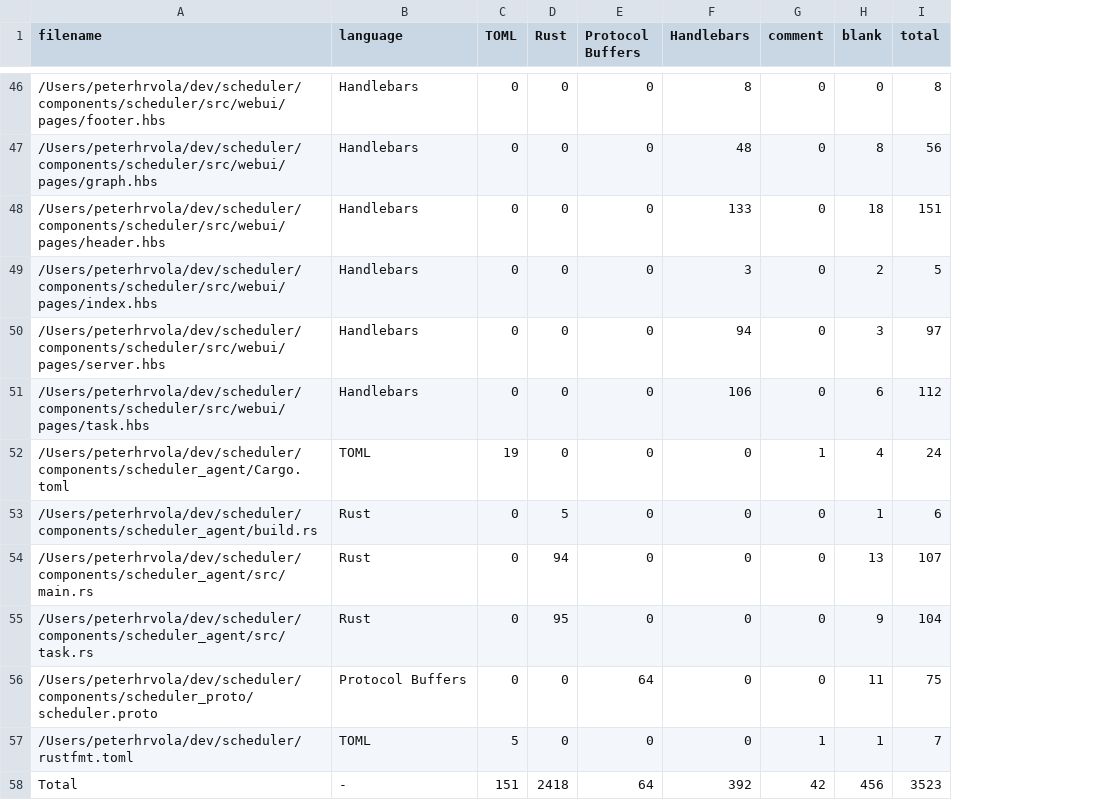
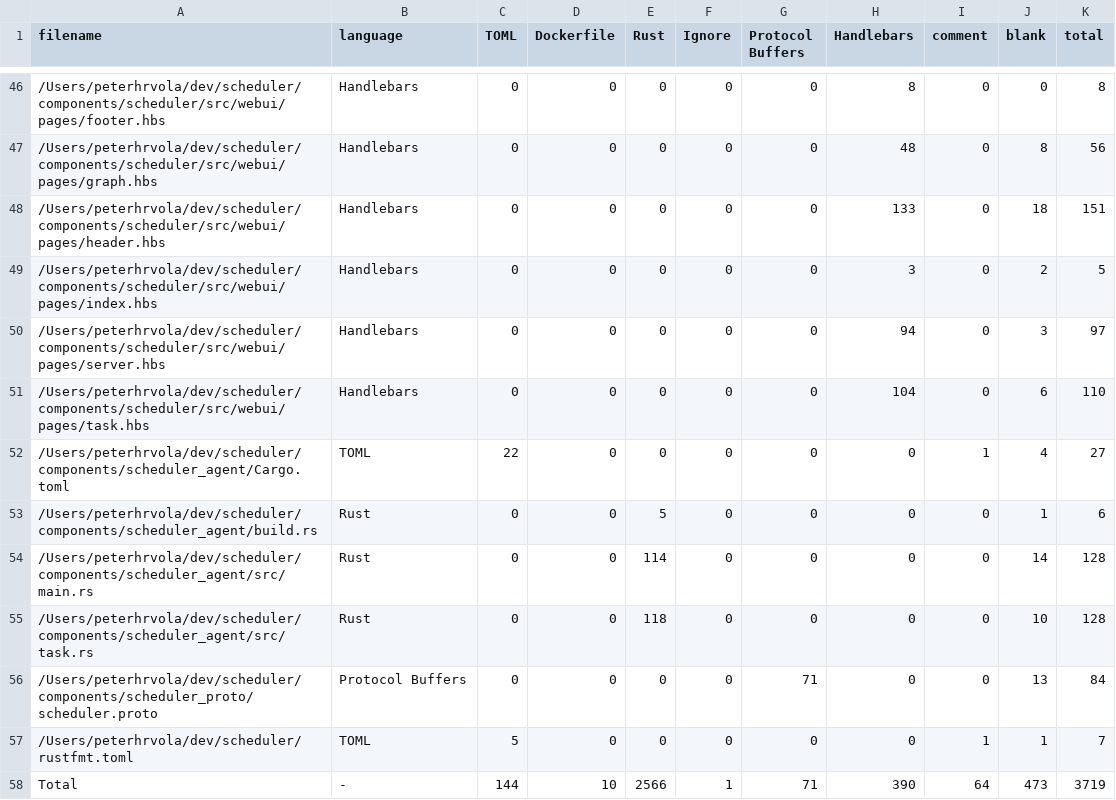
Before and after one commit to hrvolapeter/profile, a CSV file: .VSCodeCounter/results.csv, drawn as a sheet; only a part is shown, gaps mark what is left out; addresses are those after the commit; the diff covers the shown part only; the diff names each change by its address in the sheet, - before the commit and + after, or states it on an @@ line.

```diff
--- a/.VSCodeCounter/results.csv
+++ b/.VSCodeCounter/results.csv
+column D (Dockerfile), rows 46-58: 0 | 0 | 0 | 0 | 0 | 0 | 0 | 0 | 0 | 0 | 0 | 0 | 10
+column F (Ignore), rows 46-58: 0 | 0 | 0 | 0 | 0 | 0 | 0 | 0 | 0 | 0 | 0 | 0 | 1
-H51 (Handlebars): 106
+H51 (Handlebars): 104
-K51 (total): 112
+K51 (total): 110
-C52 (TOML): 19
+C52 (TOML): 22
-K52 (total): 24
+K52 (total): 27
-E54 (Rust): 94
+E54 (Rust): 114
-J54 (blank): 13
+J54 (blank): 14
-K54 (total): 107
+K54 (total): 128
-E55 (Rust): 95
+E55 (Rust): 118
-J55 (blank): 9
+J55 (blank): 10
-K55 (total): 104
+K55 (total): 128
-G56 (Protocol Buffers): 64
+G56 (Protocol Buffers): 71
-J56 (blank): 11
+J56 (blank): 13
-K56 (total): 75
+K56 (total): 84
-C58 (TOML): 151
+C58 (TOML): 144
-E58 (Rust): 2418
+E58 (Rust): 2566
-G58 (Protocol Buffers): 64
+G58 (Protocol Buffers): 71
-H58 (Handlebars): 392
+H58 (Handlebars): 390
-I58 (comment): 42
+I58 (comment): 64
-J58 (blank): 456
+J58 (blank): 473
-K58 (total): 3523
+K58 (total): 3719
```
Also changed, not shown: 2 added rows, 2 removed rows and 38 edited cells elsewhere in this file, 24 other files.
